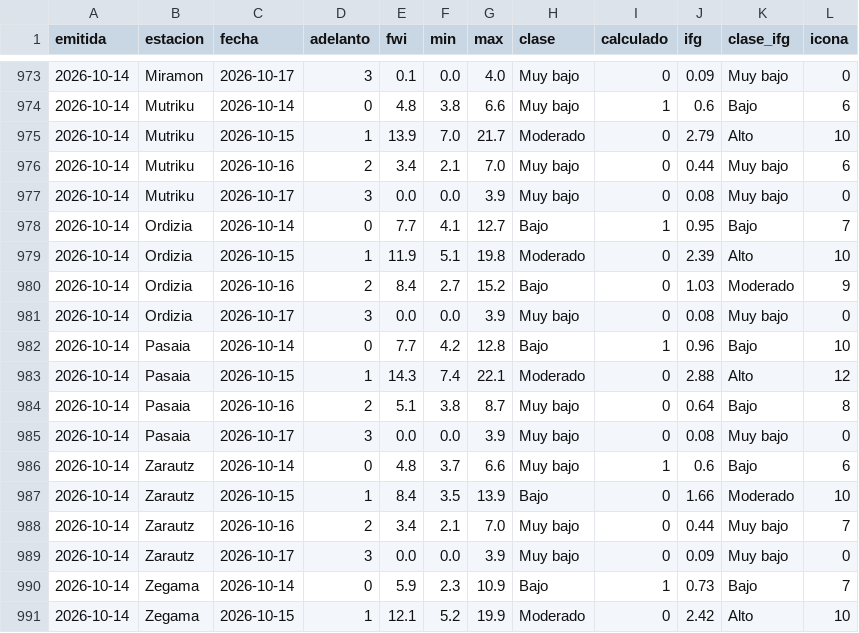
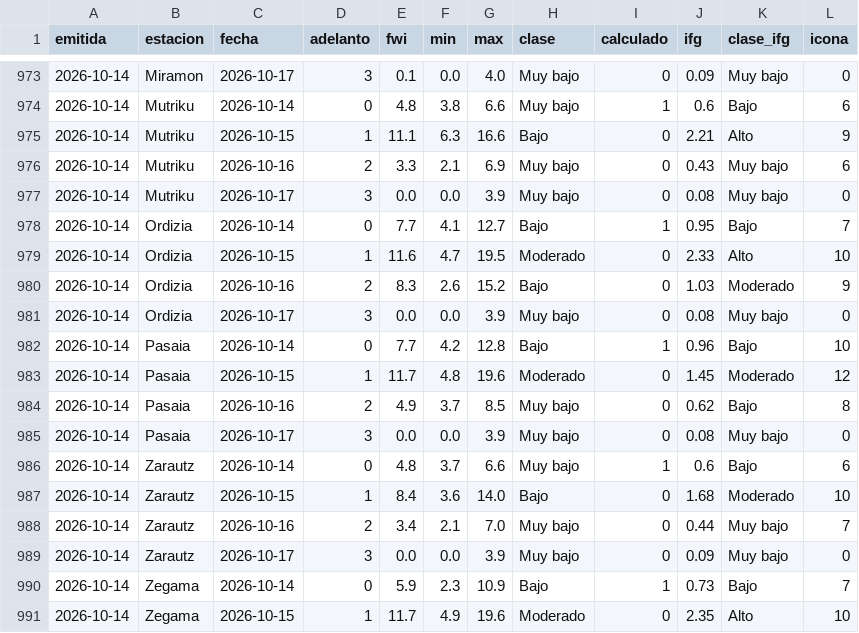
Before and after one commit to irratiamendiak/panel-fwi, a CSV file: datos/previsiones.csv, drawn as a sheet; only a part is shown, gaps mark what is left out; the diff covers the shown part only.

```diff
--- a/datos/previsiones.csv
+++ b/datos/previsiones.csv
@@ -974,15 +974,15 @@ emitida,estacion,fecha,adelanto,fwi,min,max,clase,calculado,ifg,clase_ifg,icona
 2026-10-14,Mutriku,2026-10-14,0,4.8,3.8,6.6,Muy bajo,1,0.6,Bajo,6
-2026-10-14,Mutriku,2026-10-15,1,13.9,7.0,21.7,Moderado,0,2.79,Alto,10
-2026-10-14,Mutriku,2026-10-16,2,3.4,2.1,7.0,Muy bajo,0,0.44,Muy bajo,6
+2026-10-14,Mutriku,2026-10-15,1,11.1,6.3,16.6,Bajo,0,2.21,Alto,9
+2026-10-14,Mutriku,2026-10-16,2,3.3,2.1,6.9,Muy bajo,0,0.43,Muy bajo,6
 2026-10-14,Mutriku,2026-10-17,3,0.0,0.0,3.9,Muy bajo,0,0.08,Muy bajo,0
 2026-10-14,Ordizia,2026-10-14,0,7.7,4.1,12.7,Bajo,1,0.95,Bajo,7
-2026-10-14,Ordizia,2026-10-15,1,11.9,5.1,19.8,Moderado,0,2.39,Alto,10
-2026-10-14,Ordizia,2026-10-16,2,8.4,2.7,15.2,Bajo,0,1.03,Moderado,9
+2026-10-14,Ordizia,2026-10-15,1,11.6,4.7,19.5,Moderado,0,2.33,Alto,10
+2026-10-14,Ordizia,2026-10-16,2,8.3,2.6,15.2,Bajo,0,1.03,Moderado,9
 2026-10-14,Ordizia,2026-10-17,3,0.0,0.0,3.9,Muy bajo,0,0.08,Muy bajo,0
 2026-10-14,Pasaia,2026-10-14,0,7.7,4.2,12.8,Bajo,1,0.96,Bajo,10
-2026-10-14,Pasaia,2026-10-15,1,14.3,7.4,22.1,Moderado,0,2.88,Alto,12
-2026-10-14,Pasaia,2026-10-16,2,5.1,3.8,8.7,Muy bajo,0,0.64,Bajo,8
+2026-10-14,Pasaia,2026-10-15,1,11.7,4.8,19.6,Moderado,0,1.45,Moderado,12
+2026-10-14,Pasaia,2026-10-16,2,4.9,3.7,8.5,Muy bajo,0,0.62,Bajo,8
 2026-10-14,Pasaia,2026-10-17,3,0.0,0.0,3.9,Muy bajo,0,0.08,Muy bajo,0
 2026-10-14,Zarautz,2026-10-14,0,4.8,3.7,6.6,Muy bajo,1,0.6,Bajo,6
-2026-10-14,Zarautz,2026-10-15,1,8.4,3.5,13.9,Bajo,0,1.66,Moderado,10
+2026-10-14,Zarautz,2026-10-15,1,8.4,3.6,14.0,Bajo,0,1.68,Moderado,10
 2026-10-14,Zarautz,2026-10-16,2,3.4,2.1,7.0,Muy bajo,0,0.44,Muy bajo,7
@@ -990,2 +990,2 @@ emitida,estacion,fecha,adelanto,fwi,min,max,clase,calculado,ifg,clase_ifg,icona
 2026-10-14,Zegama,2026-10-14,0,5.9,2.3,10.9,Bajo,1,0.73,Bajo,7
-2026-10-14,Zegama,2026-10-15,1,12.1,5.2,19.9,Moderado,0,2.42,Alto,10
+2026-10-14,Zegama,2026-10-15,1,11.7,4.9,19.6,Moderado,0,2.35,Alto,10
```
Also changed, not shown: 40 edited cells elsewhere in this file, 3 other files.
